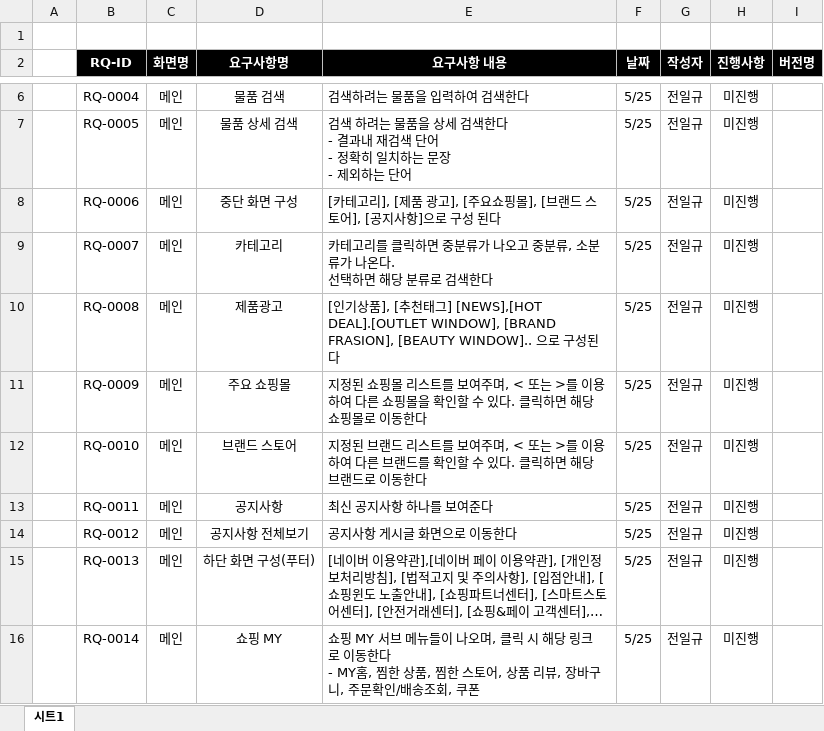
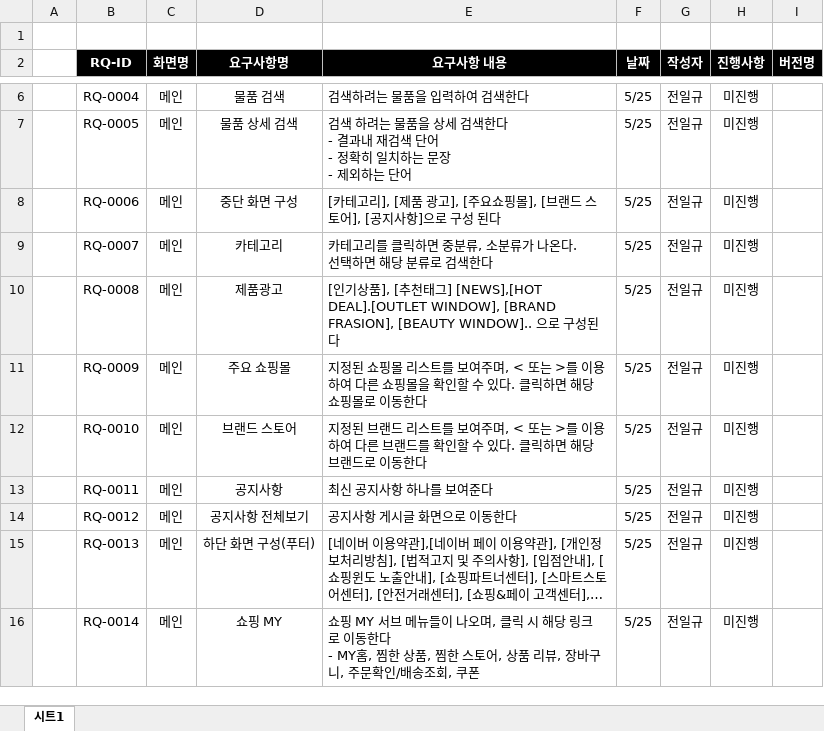
Before and after one commit to st8324/project_jik, an Excel workbook: 요구사항 명세서 양식/요구사항 명세서_네이버쇼핑.xlsx, sheet 시트1, drawn as a sheet; only a part is shown, gaps mark what is left out; long unchanged cells end in …; values as stored, in another font and other column widths than the file's, no borders; the diff names each change by its address in the sheet, - before the commit and + after, or states it on an @@ line.

Commit message:
요구사항 명세서_네이버쇼핑

```diff
--- a/요구사항 명세서 양식/요구사항 명세서_네이버쇼핑.xlsx (sheet 시트1)
+++ b/요구사항 명세서 양식/요구사항 명세서_네이버쇼핑.xlsx (sheet 시트1)
-E9 (요구사항 내용): …중분류가 나오고 중분류, 소분류…
+E9 (요구사항 내용): …중분류, 소분류…
```
